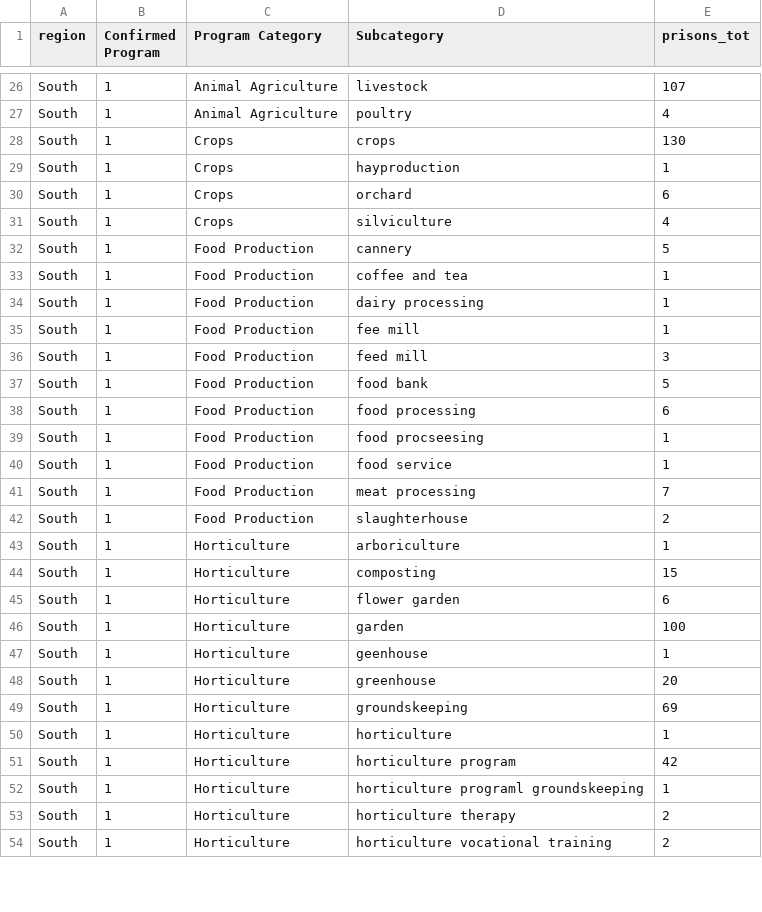
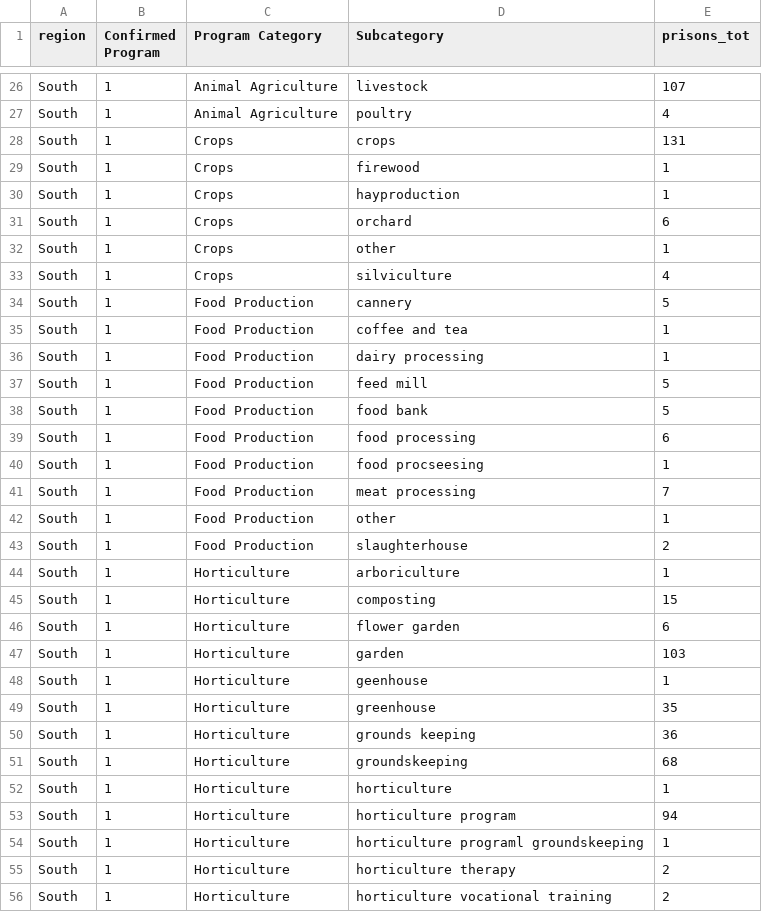
Before and after one commit to carriec/garden_programs, a CSV file: writing/eda_output/prisons_tot_confirmed_ag_region_subcategory.csv, drawn as a sheet; only a part is shown, gaps mark what is left out; the diff covers the shown part only.

Commit message:
Added record linkage between prison food/ag programs, HIFLD prison boundaries, and 2005 state and federal prison census data

```diff
--- a/writing/eda_output/prisons_tot_confirmed_ag_region_subcategory.csv
+++ b/writing/eda_output/prisons_tot_confirmed_ag_region_subcategory.csv
@@ -27,5 +27,7 @@ South,1,Animal Agriculture,livestock,107
 South,1,Animal Agriculture,poultry,4
-South,1,Crops,crops,130
+South,1,Crops,crops,131
+South,1,Crops,firewood,1
 South,1,Crops,hayproduction,1
 South,1,Crops,orchard,6
+South,1,Crops,other,1
 South,1,Crops,silviculture,4
@@ -34,4 +36,3 @@ South,1,Food Production,coffee and tea,1
 South,1,Food Production,dairy processing,1
-South,1,Food Production,fee mill,1
-South,1,Food Production,feed mill,3
+South,1,Food Production,feed mill,5
 South,1,Food Production,food bank,5
@@ -39,4 +40,4 @@ South,1,Food Production,food processing,6
 South,1,Food Production,food procseesing,1
-South,1,Food Production,food service,1
 South,1,Food Production,meat processing,7
+South,1,Food Production,other,1
 South,1,Food Production,slaughterhouse,2
@@ -45,8 +46,9 @@ South,1,Horticulture,composting,15
 South,1,Horticulture,flower garden,6
-South,1,Horticulture,garden,100
+South,1,Horticulture,garden,103
 South,1,Horticulture,geenhouse,1
-South,1,Horticulture,greenhouse,20
-South,1,Horticulture,groundskeeping,69
+South,1,Horticulture,greenhouse,35
+South,1,Horticulture,grounds keeping,36
+South,1,Horticulture,groundskeeping,68
 South,1,Horticulture,horticulture,1
-South,1,Horticulture,horticulture program,42
+South,1,Horticulture,horticulture program,94
 South,1,Horticulture,horticulture programl groundskeeping,1
```
Also changed, not shown: 5 added rows, 14 removed rows and 30 edited cells elsewhere in this file, writing/eda_output/prisons_tot_confirmed_ag_state_category.csv, writing/eda_output/prisons_tot_confirmed_ag_state_subcategory.csv, 15 other files.
